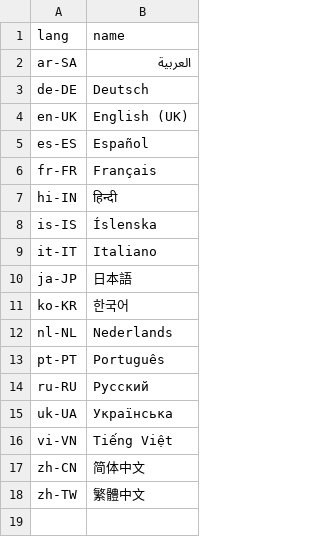
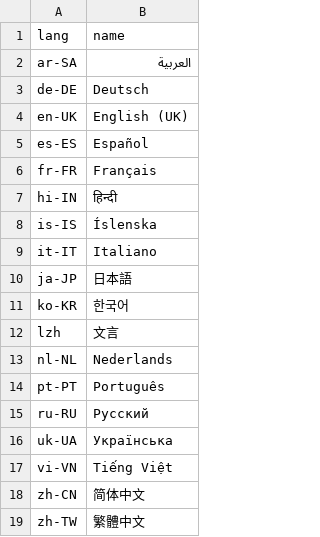
Before and after one commit to steve02081504/fount, a CSV file: src/locales/list.csv, drawn as a sheet.

```diff
--- a/src/locales/list.csv
+++ b/src/locales/list.csv
@@ -11,2 +11,3 @@ ja-JP,日本語
 ko-KR,한국어
+lzh,文言
 nl-NL,Nederlands
```
Also changed, not shown: 18 other files.
